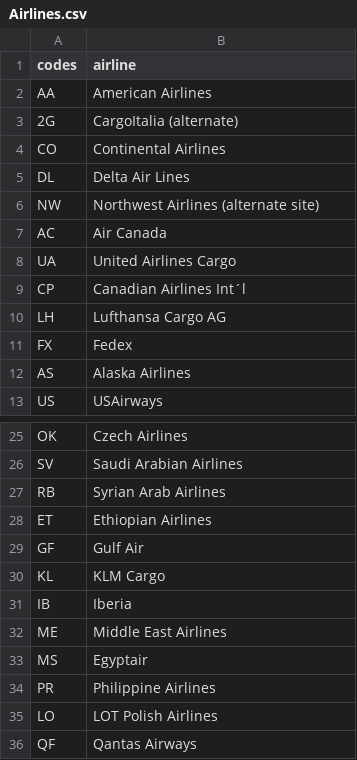
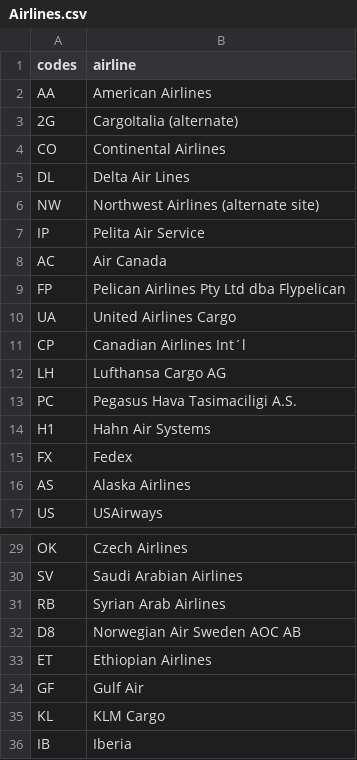
Before and after one commit to satrakidol/CheapFlights, a CSV file: project/IATA Codes/Airlines.csv, drawn as a sheet; only a part is shown, gaps mark what is left out; the shorter side is filled out with more unchanged rows; the diff names each change by its address in the sheet, - before the commit and + after, or states it on an @@ line.

```diff
--- a/project/IATA Codes/Airlines.csv
+++ b/project/IATA Codes/Airlines.csv
+row 7: IP | Pelita Air Service
+row 9: FP | Pelican Airlines Pty Ltd dba Flypelican
+row 13: PC | Pegasus Hava Tasimaciligi A.S.
+row 14: H1 | Hahn Air Systems
+row 32: D8 | Norwegian Air Sweden AOC AB
```
Also changed, not shown: project/IATA Codes/AirportCity.csv, project/IATA Codes/Cities.csv, 16 other files.
